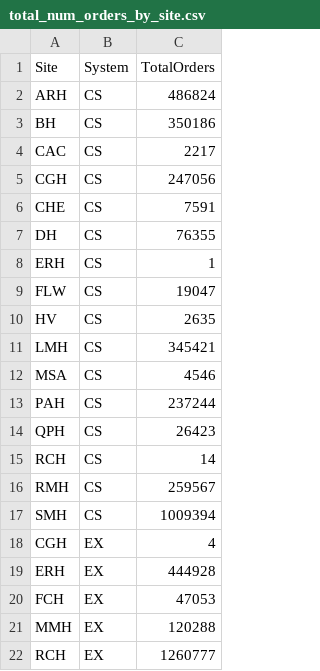
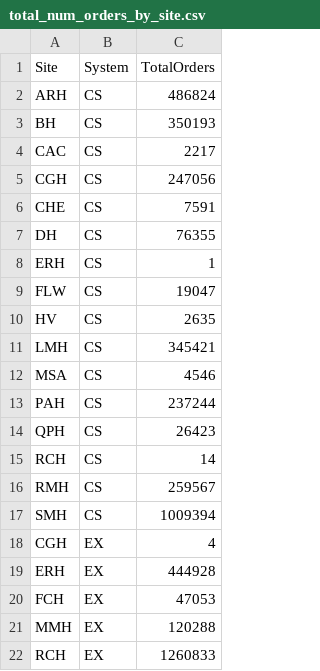
Before and after one commit to erikwv/ev-meditech-caadsi, a CSV file: Test Results/total_num_orders_by_site.csv, drawn as a sheet.

Commit message:
Filter MS false positives and add site-specific outputs
- Updated SQL query to filter MS (milliseconds and trial) false positives
  - Requires mass unit (mg/g/gm/mcg) before MS with proper spacing
  - Filters out: 500 ms, QTC > 500ms, MS Trial, MS trial
  - Keeps: 20mg MS PO, 10 mg MS IV
- Updated EXCLUDED_ABBREVIATIONS.md with MS filtering documentation
- Added split_by_site.py script to generate site-specific CSV files
- Fixed frequency chart x-axis limits to keep labels within frame
- Regenerated all visualizations with updated data
- Added individual site charts in Test Results/individual_sites/
- Added site-specific CSV files in Test Results/by_site/

Co-Authored-By: Warp <agent@warp.dev>

```diff
--- a/Test Results/total_num_orders_by_site.csv
+++ b/Test Results/total_num_orders_by_site.csv
@@ -2,3 +2,3 @@
 ARH,CS,486824
-BH,CS,350186
+BH,CS,350193
 CAC,CS,2217
@@ -21,2 +21,2 @@ FCH,EX,47053
 MMH,EX,120288
-RCH,EX,1260777
+RCH,EX,1260833
```
Also changed, not shown: 51 other files.
